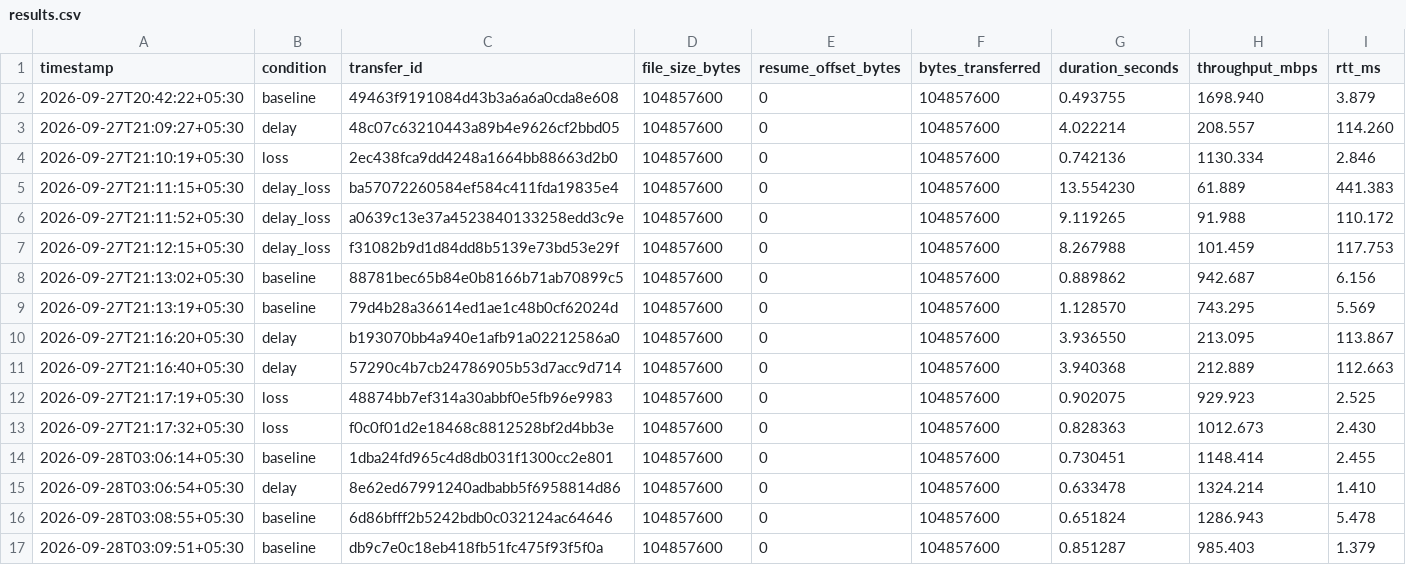
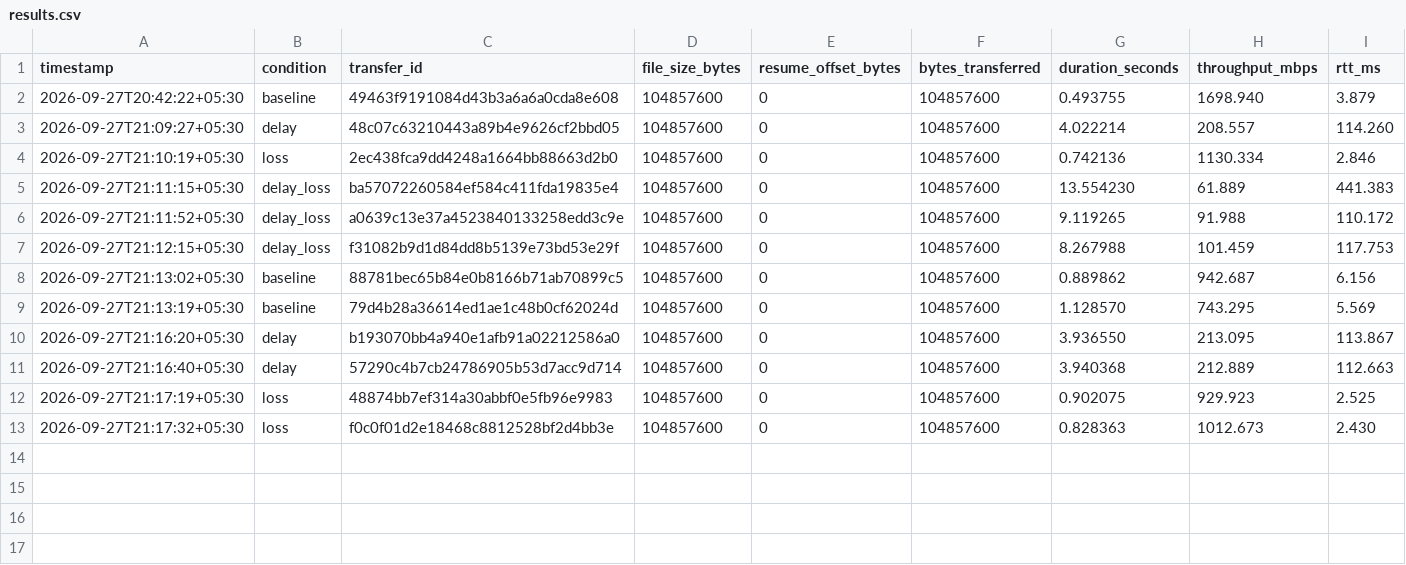
Before and after one commit to ayushzag/adaptive-tcp-data-transfer-engine, a CSV file: results.csv, drawn as a sheet; the diff names each change by its address in the sheet, - before the commit and + after, or states it on an @@ line.

Commit message:
chore: clean benchmark results

```diff
--- a/results.csv
+++ b/results.csv
-row 14: 2026-09-28T03:06:14+05:30 | baseline | 1dba24fd965c4d8db031f1300cc2e801 | 104857600 | 0 | 104857600 | 0.730451 | 1148.414 | 2.455
-row 15: 2026-09-28T03:06:54+05:30 | delay | 8e62ed67991240adbabb5f6958814d86 | 104857600 | 0 | 104857600 | 0.633478 | 1324.214 | 1.410
-row 16: 2026-09-28T03:08:55+05:30 | baseline | 6d86bfff2b5242bdb0c032124ac64646 | 104857600 | 0 | 104857600 | 0.651824 | 1286.943 | 5.478
-row 17: 2026-09-28T03:09:51+05:30 | baseline | db9c7e0c18eb418fb51fc475f93f5f0a | 104857600 | 0 | 104857600 | 0.851287 | 985.403 | 1.379
```
Also changed, not shown: 1 other file.
